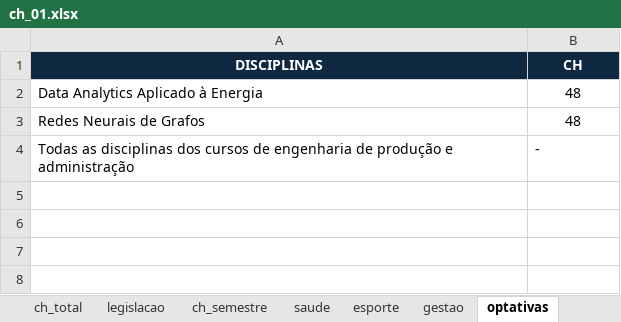
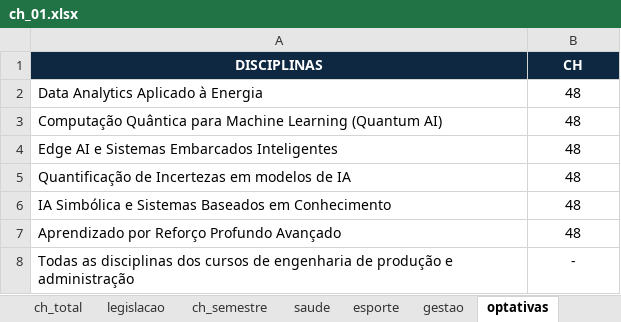
Before and after one commit to iepg-unifei/ppc_ciencia_de_dados_unifei, an Excel workbook: ch_01.xlsx, sheet optativas, drawn as a sheet; values as stored, in another font and other column widths than the file's, no borders; addresses are those after the commit; the diff names each change by its address in the sheet, - before the commit and + after, or states it on an @@ line.

```diff
--- a/ch_01.xlsx (sheet optativas)
+++ b/ch_01.xlsx (sheet optativas)
+row 3: Computação Quântica para Machine Learning (Quantum AI) | 48
+row 4: Edge AI e Sistemas Embarcados Inteligentes | 48
-A5 (DISCIPLINAS): Redes Neurais de Grafos
+A5 (DISCIPLINAS): Quantificação de Incertezas em modelos de IA
+row 6: IA Simbólica e Sistemas Baseados em Conhecimento | 48
+row 7: Aprendizado por Reforço Profundo Avançado | 48
-B8 alignment: left
+B8 alignment: center
```
Also changed, not shown: sheet ch_semestre, sheet ch_total, sheet legislacao, formulas that keep their value, grade_curricular.xlsx, 33 other files.
